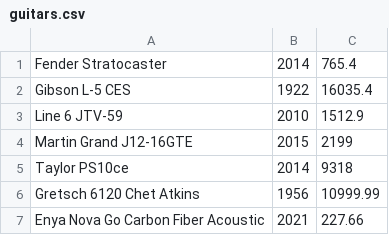
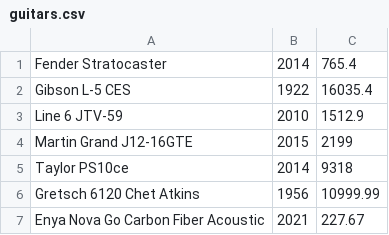
Before and after one commit to hjq0127/pythonProject, a CSV file: week7/guitars.csv, drawn as a sheet.

Commit message:
week7

```diff
--- a/week7/guitars.csv
+++ b/week7/guitars.csv
@@ -6,2 +6,2 @@ Taylor PS10ce ,2014,9318
 Gretsch 6120 Chet Atkins,1956,10999.99
-Enya Nova Go Carbon Fiber Acoustic,2021,227.66
+Enya Nova Go Carbon Fiber Acoustic,2021,227.67
```
Also changed, not shown: week7/languages.csv, 4 other files.
